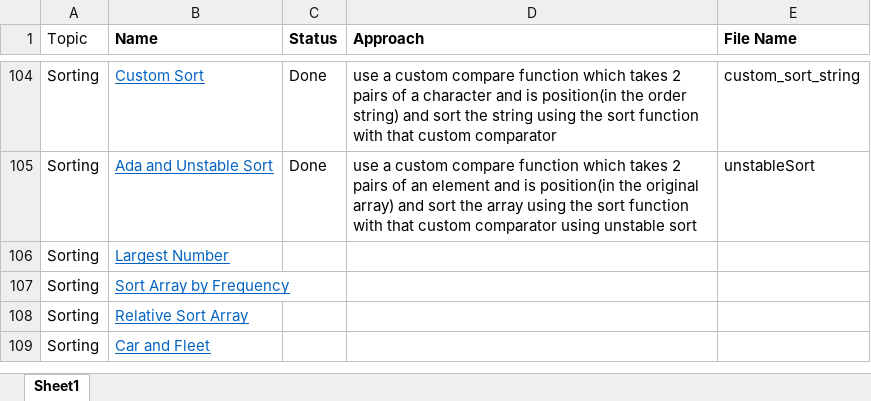
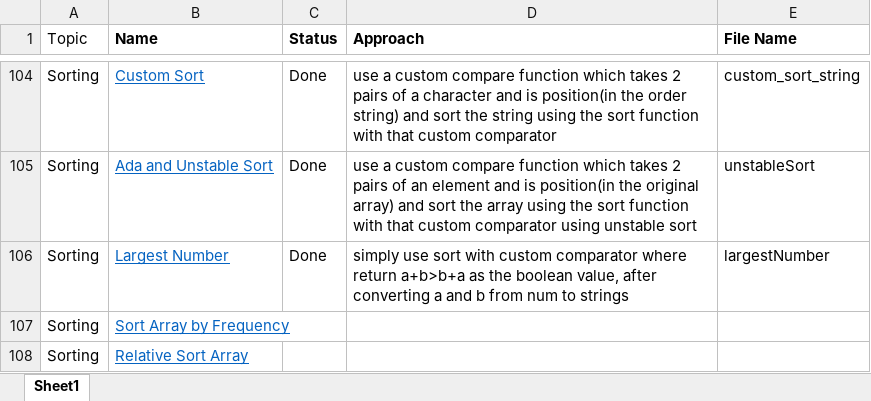
Before and after one commit to AnkitDevri/Data-Structures-and-Algorithms-, an Excel workbook: QuestionList.xlsx, sheet Sheet1, drawn as a sheet; only a part is shown, gaps mark what is left out; the shorter side is filled out with more unchanged rows; values as stored, in another font and other column widths than the file's, no borders; the diff names each change by its address in the sheet, - before the commit and + after, or states it on an @@ line.

Commit message:
added largestNumber

```diff
--- a/QuestionList.xlsx (sheet Sheet1)
+++ b/QuestionList.xlsx (sheet Sheet1)
-C106 (Status): (empty)
+C106 (Status): Done
-D106 (Approach): (empty)
+D106 (Approach): simply use sort with custom comparator where return a+b>b+a as the boolean value, after converting a and b from num to strings
-E106 (File Name): (empty)
+E106 (File Name): largestNumber
```
Also changed, not shown: 2 other files.
